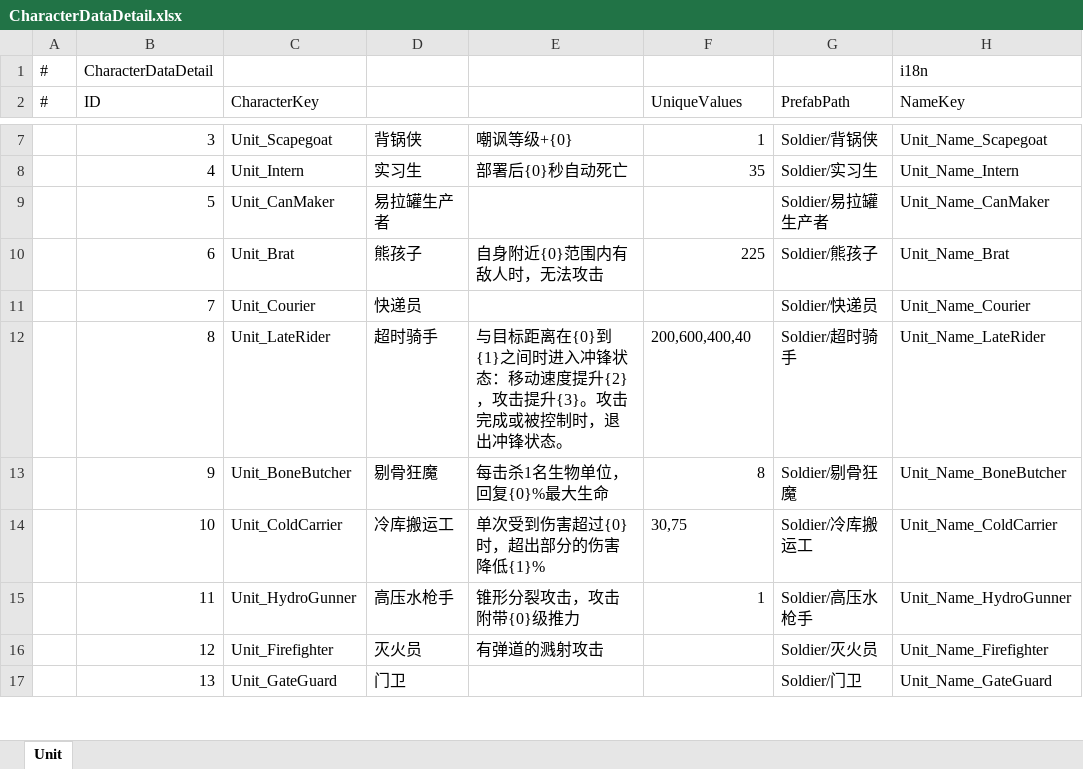
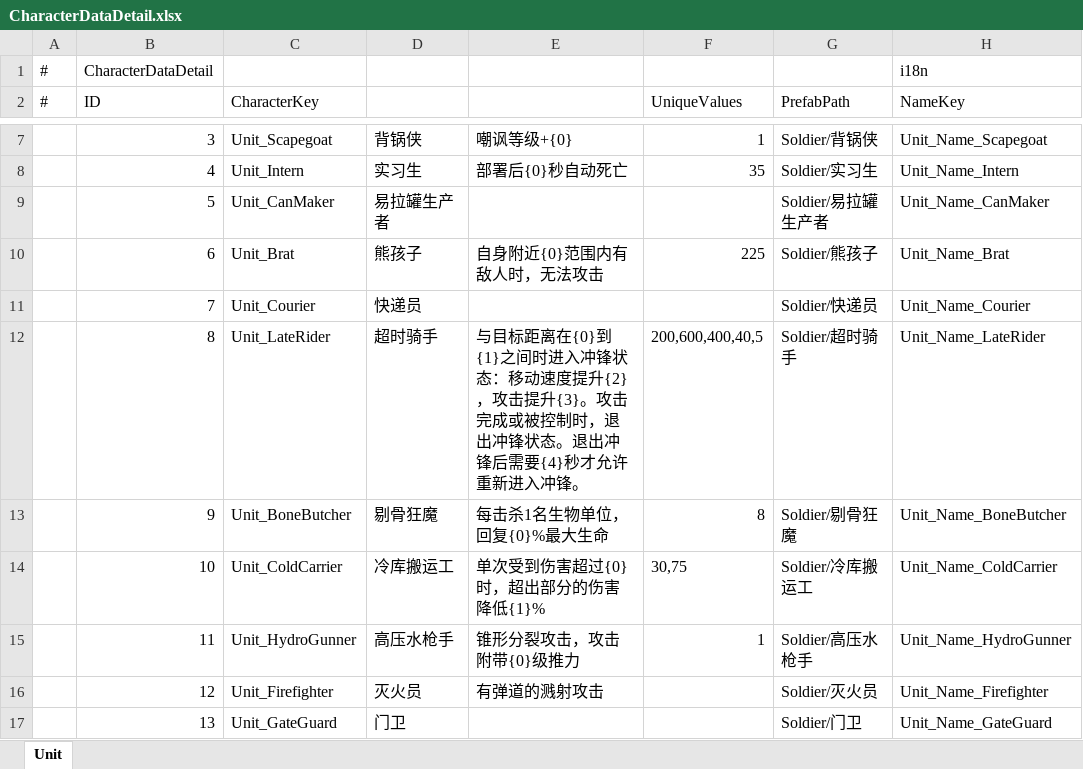
Before and after one commit to Neilander/GF_X, an Excel workbook: AAAGameData/DataTables/CharacterDataDetail.xlsx, sheet Unit, drawn as a sheet; only a part is shown, gaps mark what is left out; values as stored, in another font and other column widths than the file's, no borders; the diff names each change by its address in the sheet, - before the commit and + after, or states it on an @@ line.

```diff
--- a/AAAGameData/DataTables/CharacterDataDetail.xlsx (sheet Unit)
+++ b/AAAGameData/DataTables/CharacterDataDetail.xlsx (sheet Unit)
-E12: …锋状态。
+E12: …锋状态。退出冲锋后需要{4}秒才允许重新进入冲锋。
-F12 (UniqueValues): 200,600,400,40
+F12 (UniqueValues): 200,600,400,40,5
```
Also changed, not shown: 19 other files.
